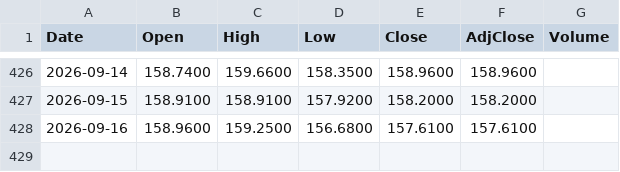
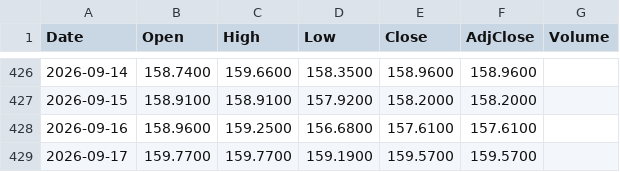
Before and after one commit to neobanana2000/Shourjo-Portfolio, a CSV file: data/ACWI.csv, drawn as a sheet; only a part is shown, gaps mark what is left out.

```diff
--- a/data/ACWI.csv
+++ b/data/ACWI.csv
@@ -428 +428,2 @@ Date,Open,High,Low,Close,AdjClose,Volume
 2026-09-16,158.9600,159.2500,156.6800,157.6100,157.6100,
+2026-09-17,159.7700,159.7700,159.1900,159.5700,159.5700,
```
Also changed, not shown: data/ASML.csv, data/ATEYY.csv, 33 other files.
